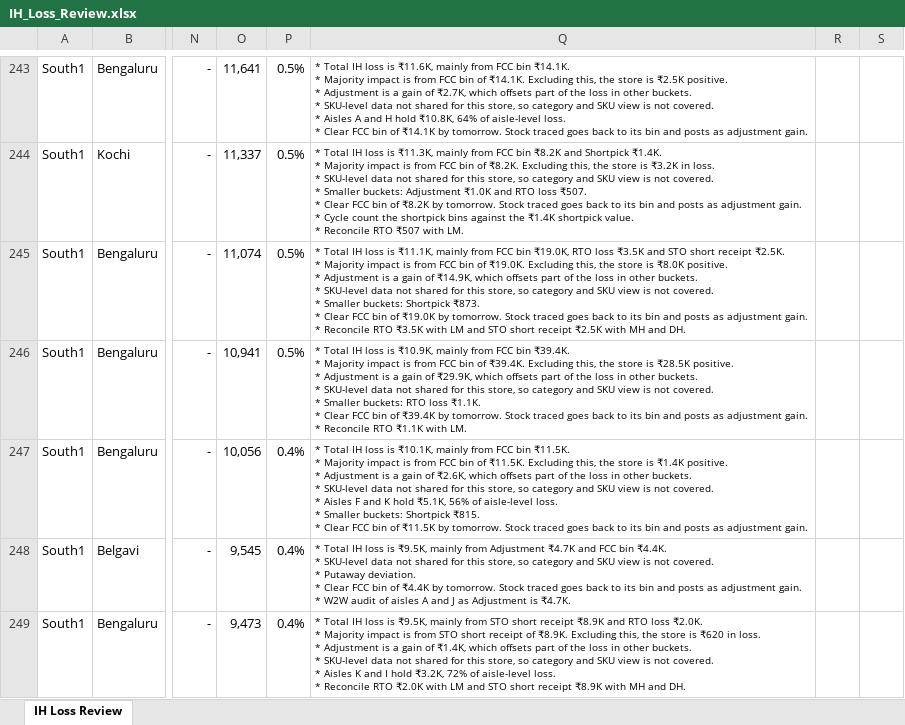
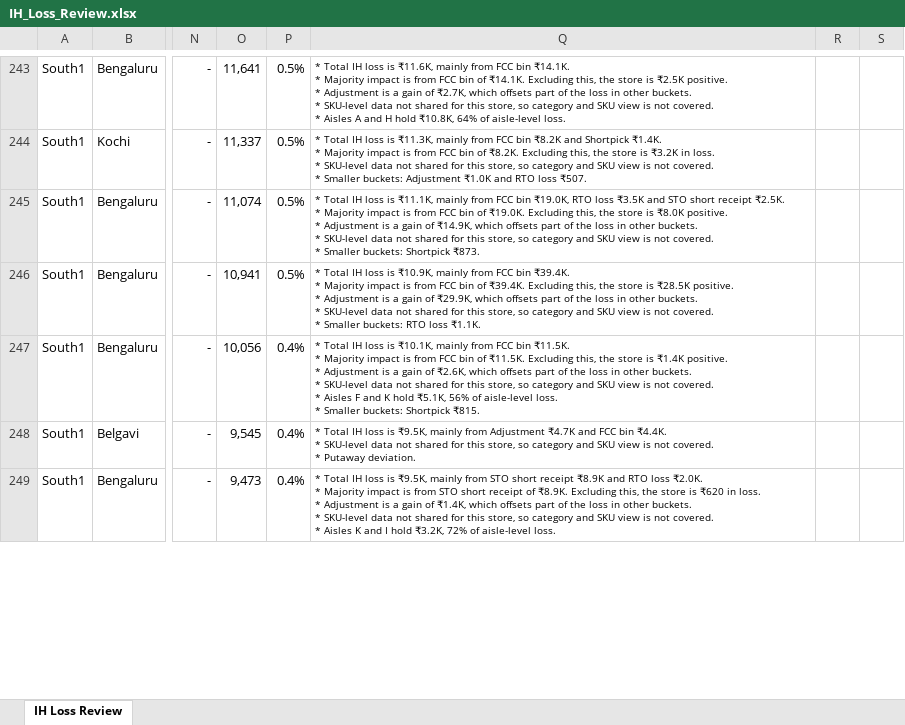
Before and after one commit to vageesh-devrath/prn-using-functions, an Excel workbook: IH_Loss_Review.xlsx, sheet IH Loss Review, drawn as a sheet; only a part is shown, gaps mark what is left out; values as stored, in another font and other column widths than the file's, no borders; charts and pictures and conditional formats not drawn; ↵ is a line break in a cell; the diff covers the shown part only; the diff names each change by its address in the sheet, - before the commit and + after, or states it on an @@ line.

```diff
--- a/IH_Loss_Review.xlsx (sheet IH Loss Review)
+++ b/IH_Loss_Review.xlsx (sheet IH Loss Review)
-Q243: …aisle-level loss. ↵ * Clear FCC bin of ₹14.1K by tomorrow. Stock traced goes back to its bin and posts as adjustment gain.
+Q243: …aisle-level loss.
-Q244: …loss ₹507. ↵ * Clear FCC bin of ₹8.2K by tomorrow. Stock traced goes back to its bin and posts as adjustment gain. ↵ * Cycle count the shortpick bins against the ₹1.4K shortpick value. ↵ * Reconcile RTO ₹507 with LM.
+Q244: …loss ₹507.
-Q245: …Shortpick ₹873. ↵ * Clear FCC bin of ₹19.0K by tomorrow. Stock traced goes back to its bin and posts as adjustment gain. ↵ * Reconcile RTO ₹3.5K with LM and STO short receipt ₹2.5K with MH and DH.
+Q245: …Shortpick ₹873.
-Q246: …loss ₹1.1K. ↵ * Clear FCC bin of ₹39.4K by tomorrow. Stock traced goes back to its bin and posts as adjustment gain. ↵ * Reconcile RTO ₹1.1K with LM.
+Q246: …loss ₹1.1K.
-Q247: …Shortpick ₹815. ↵ * Clear FCC bin of ₹11.5K by tomorrow. Stock traced goes back to its bin and posts as adjustment gain.
+Q247: …Shortpick ₹815.
-Q248: …Putaway deviation. ↵ * Clear FCC bin of ₹4.4K by tomorrow. Stock traced goes back to its bin and posts as adjustment gain. ↵ * W2W audit of aisles A and J as Adjustment is ₹4.7K.
+Q248: …Putaway deviation.
-Q249: …aisle-level loss. ↵ * Reconcile RTO ₹2.0K with LM and STO short receipt ₹8.9K with MH and DH.
+Q249: …aisle-level loss.
```
Also changed, not shown: 249 edited cells elsewhere in this sheet.
